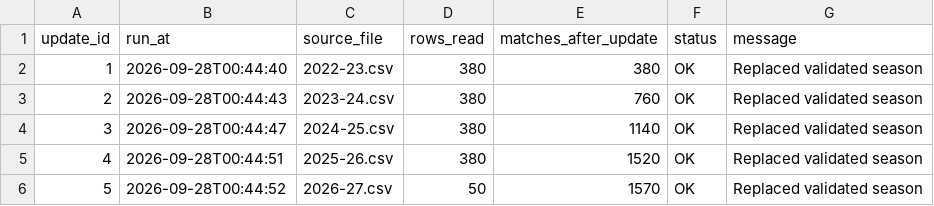
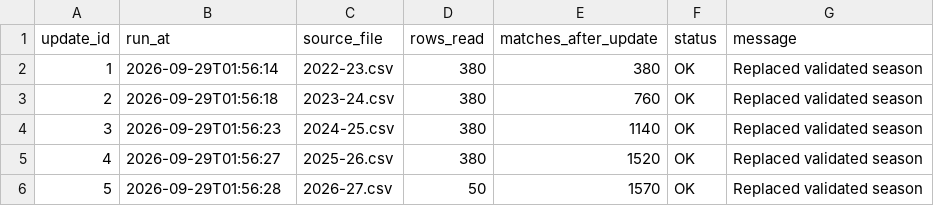
Before and after one commit to Multikabel/pl-analytika-2, a CSV file: data/tables/update_log.csv, drawn as a sheet.

```diff
--- a/data/tables/update_log.csv
+++ b/data/tables/update_log.csv
@@ -1,6 +1,6 @@
 update_id,run_at,source_file,rows_read,matches_after_update,status,message
-1,2026-09-28T00:44:40,2022-23.csv,380,380,OK,Replaced validated season
-2,2026-09-28T00:44:43,2023-24.csv,380,760,OK,Replaced validated season
-3,2026-09-28T00:44:47,2024-25.csv,380,1140,OK,Replaced validated season
-4,2026-09-28T00:44:51,2025-26.csv,380,1520,OK,Replaced validated season
-5,2026-09-28T00:44:52,2026-27.csv,50,1570,OK,Replaced validated season
+1,2026-09-29T01:56:14,2022-23.csv,380,380,OK,Replaced validated season
+2,2026-09-29T01:56:18,2023-24.csv,380,760,OK,Replaced validated season
+3,2026-09-29T01:56:23,2024-25.csv,380,1140,OK,Replaced validated season
+4,2026-09-29T01:56:27,2025-26.csv,380,1520,OK,Replaced validated season
+5,2026-09-29T01:56:28,2026-27.csv,50,1570,OK,Replaced validated season
```
Also changed, not shown: data/tables/data_quality_report.csv, data/tables/matches.csv, 4 other files.
